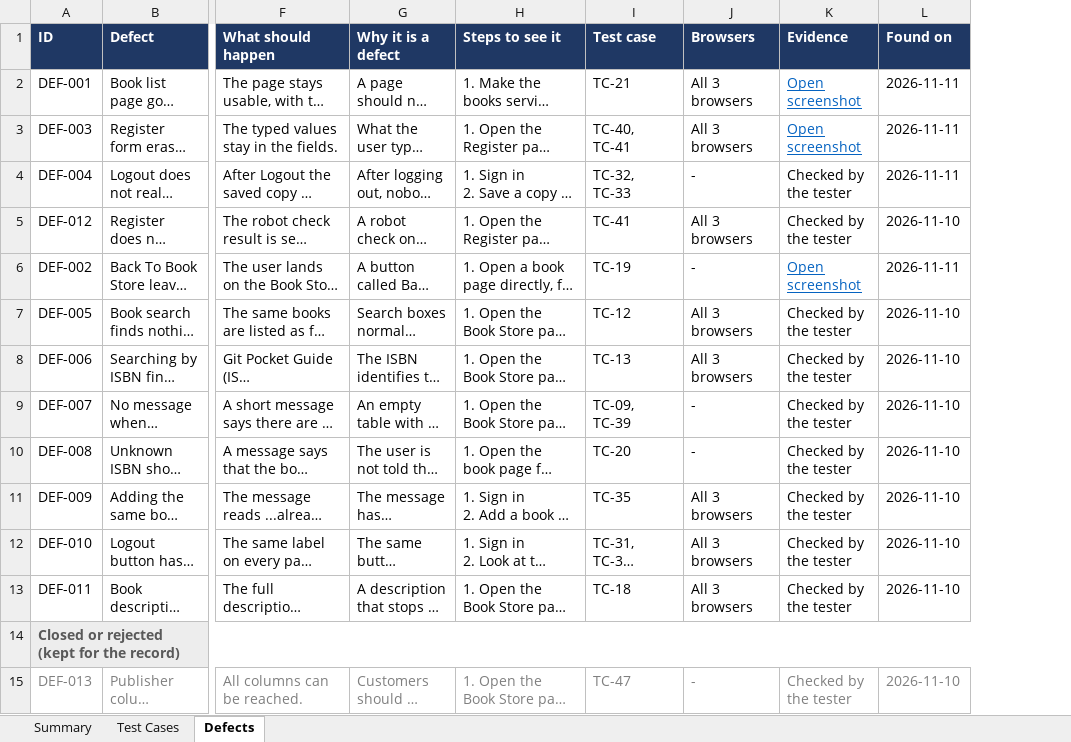
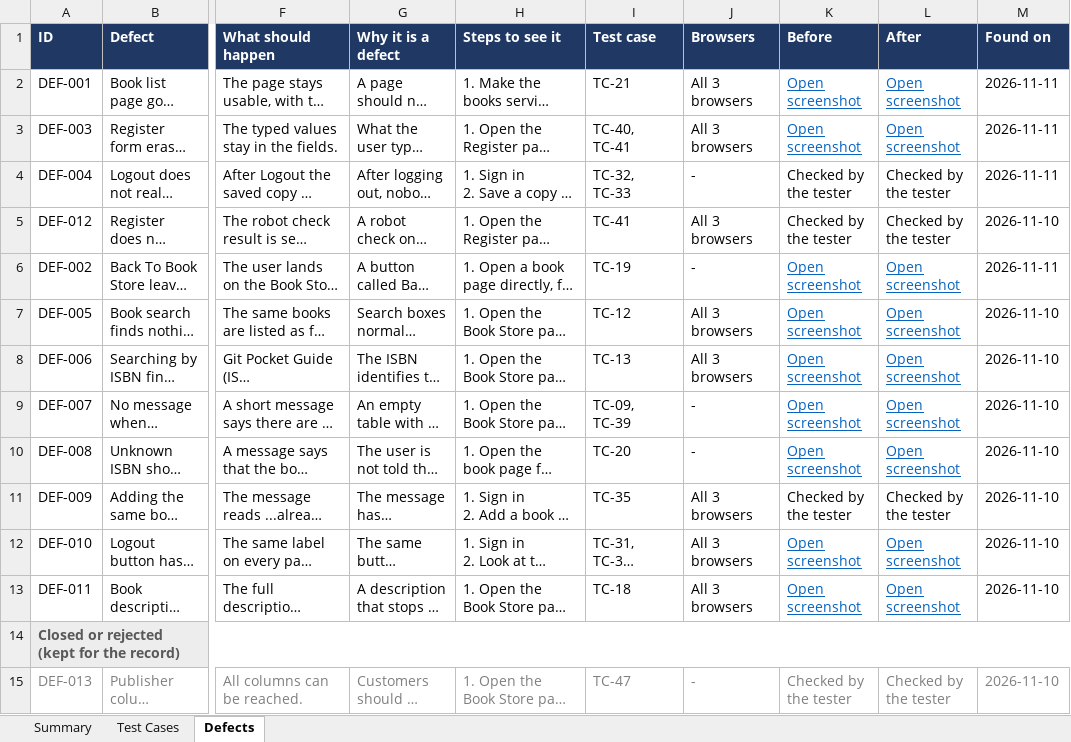
Before and after one commit to pamela-pursuit/URL-driven-Playwright-E2E-automation, an Excel workbook: test-plans/demoqa-books/demoqa-books-e2e-scenarios.xlsx, sheet Defects, drawn as a sheet; only a part is shown, gaps mark what is left out; long unchanged cells end in …; values as stored, in another font and other column widths than the file's, no borders; the diff names each change by its address in the sheet, - before the commit and + after, or states it on an @@ line.

```diff
--- a/test-plans/demoqa-books/demoqa-books-e2e-scenarios.xlsx (sheet Defects)
+++ b/test-plans/demoqa-books/demoqa-books-e2e-scenarios.xlsx (sheet Defects)
+column L (After), rows 2-15: Open screenshot | Open screenshot | Checked by the tester | Checked by the tester | Open screenshot | Open screenshot | Open screenshot | Open screenshot | Open screenshot | Checked by the tester | Open screenshot | Open screenshot |  | Checked by the tester
-K1: Evidence
+K1: Before
-K7:K10 (Before): Checked by the tester
+K7:K10 (Before): Open screenshot
@@ K7:K10 underline: off → on, text colour: black → #0563C1 @@
-K12:K13 (Before): Checked by the tester
+K12:K13 (Before): Open screenshot
@@ K12:K13 underline: off → on, text colour: black → #0563C1 @@
```
Also changed, not shown: test-plans/demo-web-shop/demo-web-shop-e2e-scenarios.xlsx, 3 other files.
